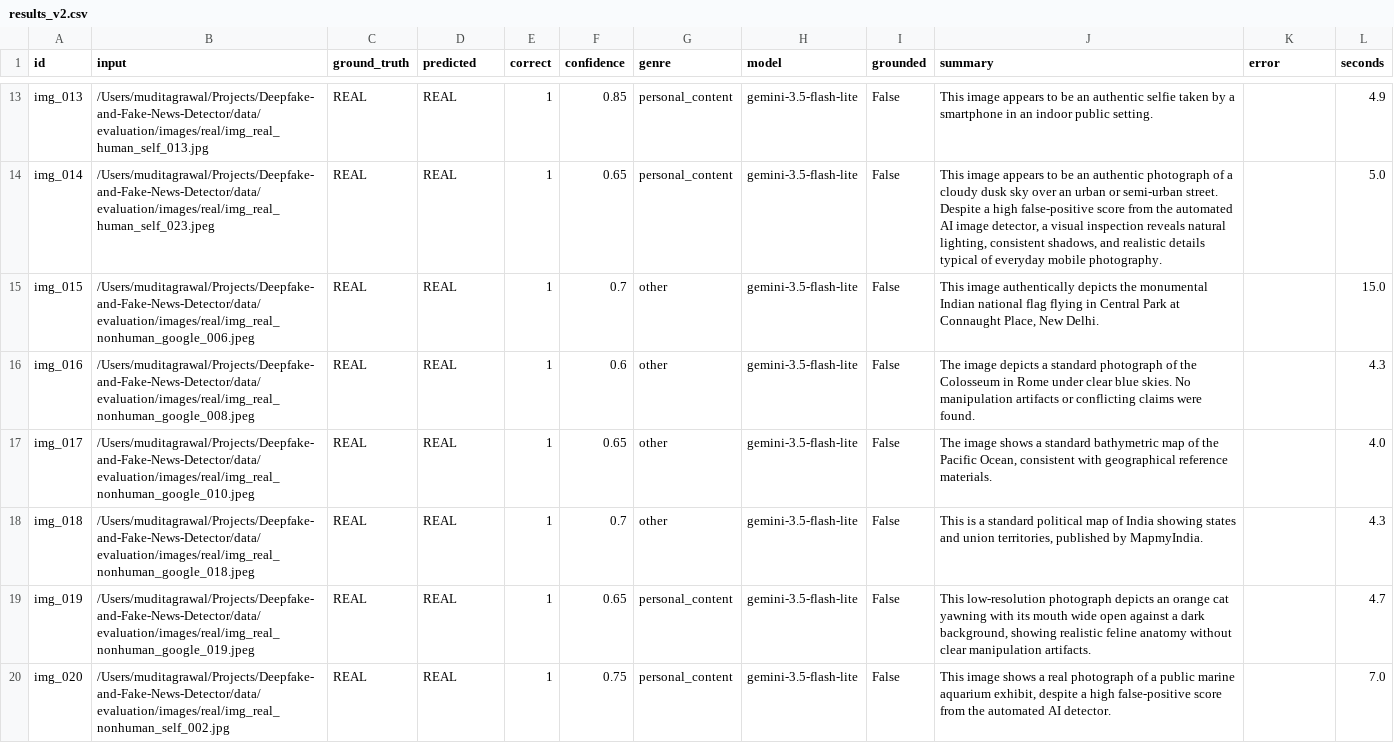
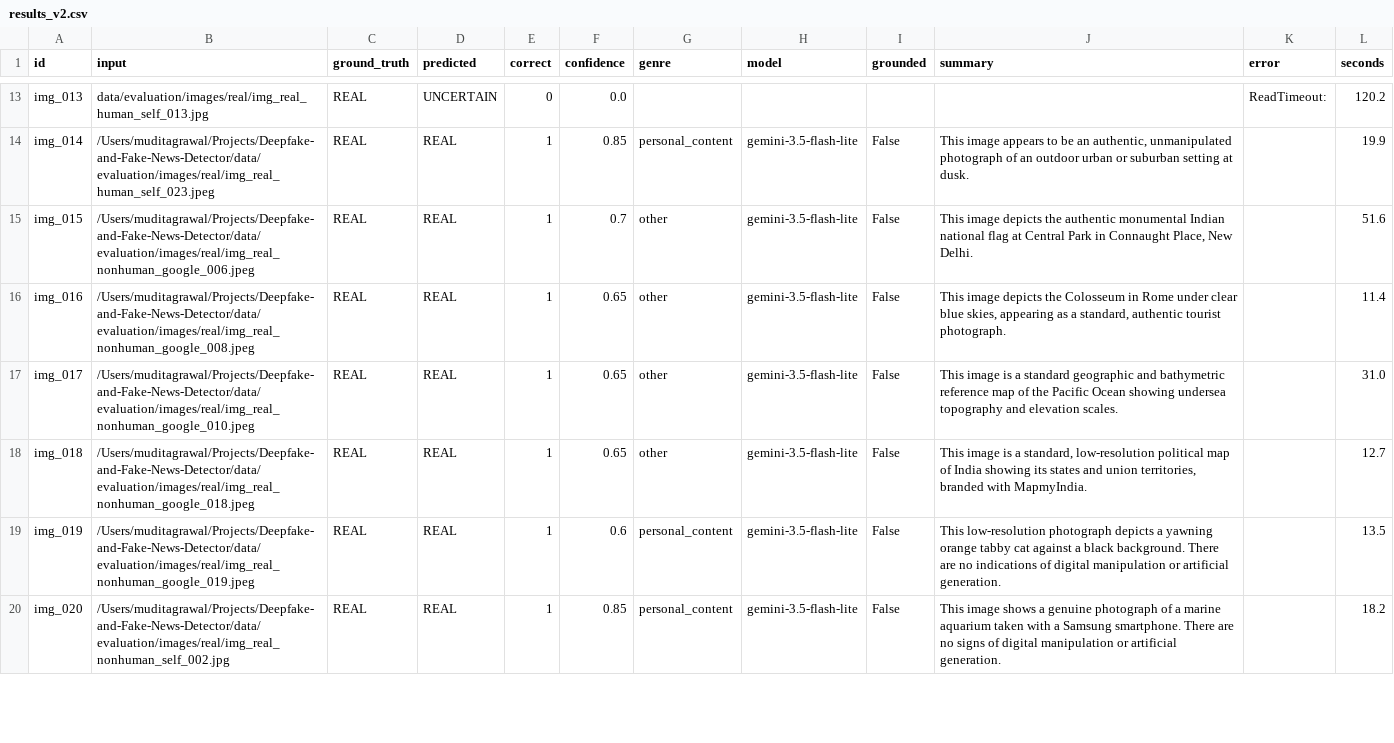
Before and after one commit to muditagrawal-alt/Deepfake-and-Fake-News-Detector, a CSV file: data/evaluation/images/results_v2.csv, drawn as a sheet; only a part is shown, gaps mark what is left out; the diff covers the shown part only; the diff names each change by its address in the sheet, - before the commit and + after, or states it on an @@ line.

```diff
--- a/data/evaluation/images/results_v2.csv
+++ b/data/evaluation/images/results_v2.csv
-B13 (input): /Users/muditagrawal/Projects/Deepfake-and-Fake-News-Detector/data/evaluation/images/real/img_real_human_self_013.jpg
+B13 (input): data/evaluation/images/real/img_real_human_self_013.jpg
-D13 (predicted): REAL
+D13 (predicted): UNCERTAIN
-E13 (correct): 1
+E13 (correct): 0
-F13 (confidence): 0.85
+F13 (confidence): 0.0
-G13 (genre): personal_content
+G13 (genre): (empty)
-H13 (model): gemini-3.5-flash-lite
+H13 (model): (empty)
-I13 (grounded): False
+I13 (grounded): (empty)
-J13 (summary): This image appears to be an authentic selfie taken by a smartphone in an indoor public setting.
+J13 (summary): (empty)
-K13 (error): (empty)
+K13 (error): ReadTimeout:
-L13 (seconds): 4.9
+L13 (seconds): 120.2
-F14 (confidence): 0.65
+F14 (confidence): 0.85
-J14 (summary): …be an authentic photograph of a cloudy dusk sky over an urban or semi-urban street. Despite a high false-positive score from the automated AI image detector, a visual inspection reveals natural lighting, consistent shadows, and realistic details typical of everyday mobile photography.
+J14 (summary): …be an authentic, unmanipulated photograph of an outdoor urban or suburban setting at dusk.
-L14 (seconds): 5.0
+L14 (seconds): 19.9
-J15 (summary): This image authentically depicts the monumental Indian national flag flying in Central Park at Connaught Place,…
+J15 (summary): This image depicts the authentic monumental Indian national flag at Central Park in Connaught Place,…
-L15 (seconds): 15.0
+L15 (seconds): 51.6
-F16 (confidence): 0.6
+F16 (confidence): 0.65
-J16 (summary): The image depicts a standard photograph of the Colosseum in Rome under clear blue skies. No manipulation artifacts or conflicting claims were found.
+J16 (summary): This image depicts the Colosseum in Rome under clear blue skies, appearing as a standard, authentic tourist photograph.
-L16 (seconds): 4.3
+L16 (seconds): 11.4
-J17 (summary): The image shows a standard bathymetric map of the Pacific Ocean, consistent with geographical reference materials.
+J17 (summary): This image is a standard geographic and bathymetric reference map of the Pacific Ocean showing undersea topography and elevation scales.
-L17 (seconds): 4.0
+L17 (seconds): 31.0
-F18 (confidence): 0.7
+F18 (confidence): 0.65
-J18 (summary): This is a standard political map of India showing states and union territories, published by MapmyIndia.
+J18 (summary): This image is a standard, low-resolution political map of India showing its states and union territories, branded with MapmyIndia.
-L18 (seconds): 4.3
+L18 (seconds): 12.7
-F19 (confidence): 0.65
+F19 (confidence): 0.6
-J19 (summary): …photograph depicts an orange cat yawning with its mouth wide open against a dark background, showing realistic feline anatomy without clear manipulation artifacts.
+J19 (summary): …photograph depicts a yawning orange tabby cat against a black background. There are no indications of digital manipulation or artificial generation.
-L19 (seconds): 4.7
+L19 (seconds): 13.5
-F20 (confidence): 0.75
+F20 (confidence): 0.85
-J20 (summary): …shows a real photograph of a public marine aquarium exhibit, despite a high false-positive score from the automated AI detector.
+J20 (summary): …shows a genuine photograph of a marine aquarium taken with a Samsung smartphone. There are no signs of digital manipulation or artificial generation.
-L20 (seconds): 7.0
+L20 (seconds): 18.2
```
Also changed, not shown: 117 edited cells elsewhere in this file, 5 other files.
